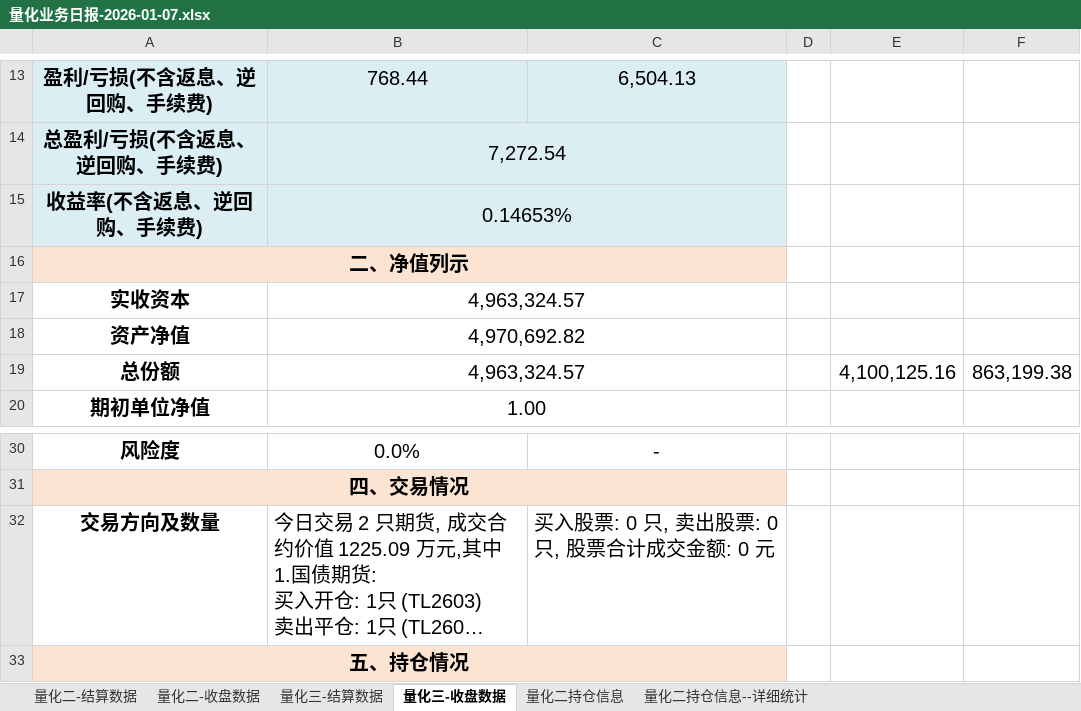
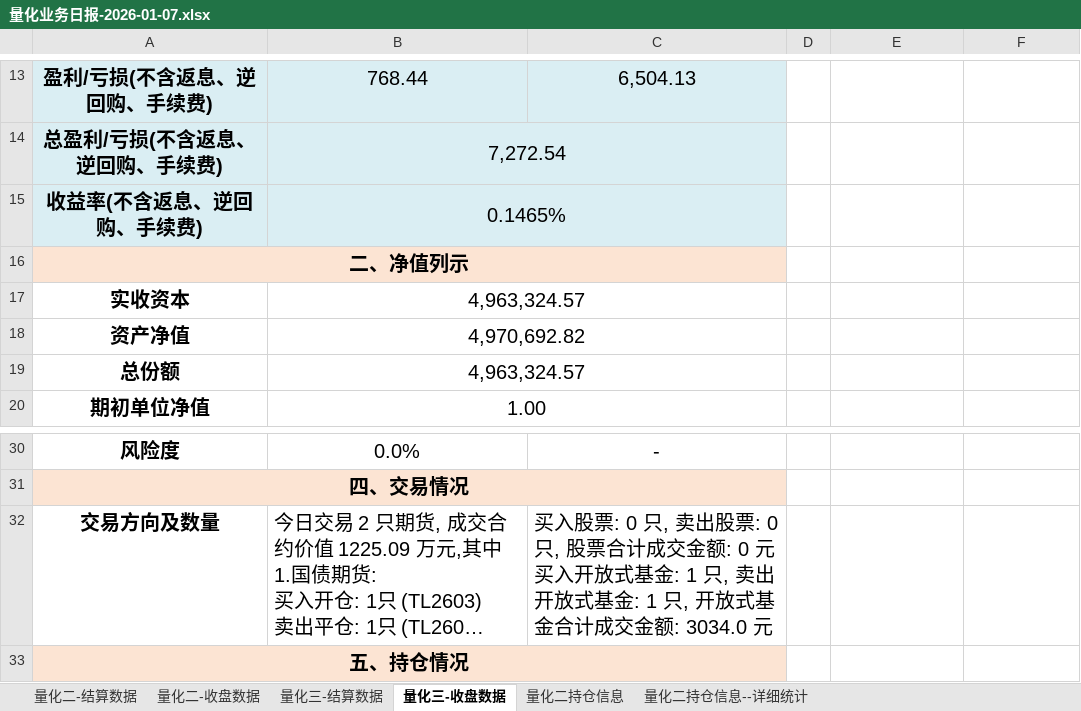
Before and after one commit to lishengze/python-study, an Excel workbook: template/2026.1.7/量化业务日报-2026-01-07.xlsx, sheet 量化三-收盘数据, drawn as a sheet; only a part is shown, gaps mark what is left out; long unchanged cells end in …; values as stored, in another font and other column widths than the file's, no borders; charts and pictures not drawn; ↵ is a line break in a cell; the diff names each change by its address in the sheet, - before the commit and + after, or states it on an @@ line.

```diff
--- a/template/2026.1.7/量化业务日报-2026-01-07.xlsx (sheet 量化三-收盘数据)
+++ b/template/2026.1.7/量化业务日报-2026-01-07.xlsx (sheet 量化三-收盘数据)
-B15: 0.14653%
+B15: 0.1465%
-E19: 4,100,125.16
+E19: (empty)
-F19: 863,199.38
+F19: (empty)
-C32: …额: 0 元
+C32: …额: 0 元 ↵ 买入开放式基金: 1 只, 卖出开放式基金: 1 只, 开放式基金合计成交金额: 3034.0 元
```
Also changed, not shown: sheet 量化二持仓信息, sheet 量化三-结算数据, charts or pictures, template/2026.1.7/净值.xlsx, 19 other files.
